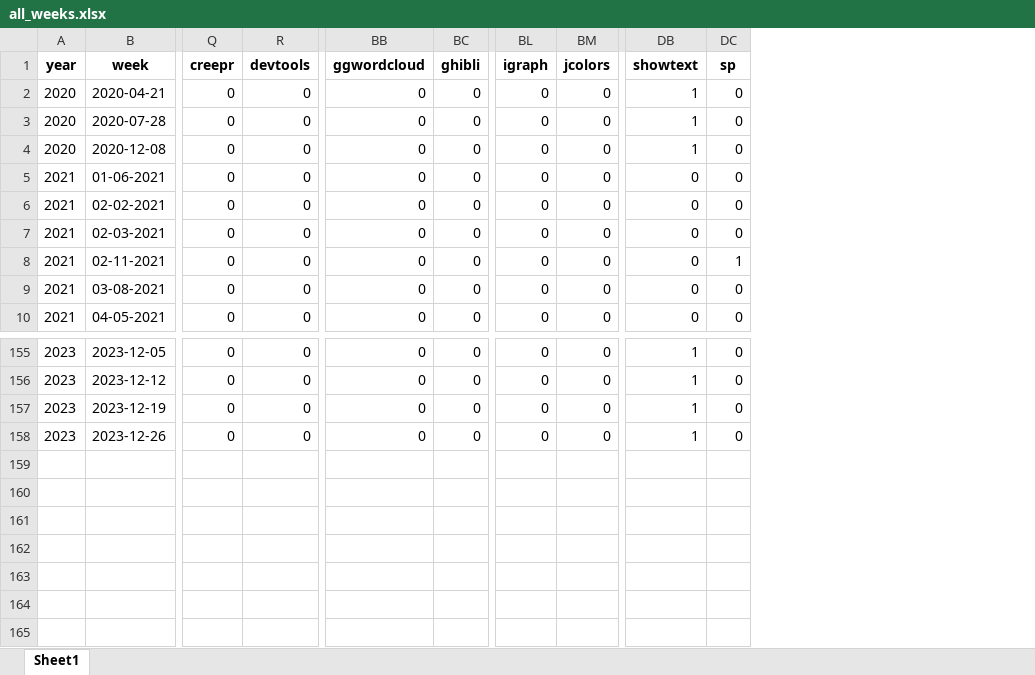
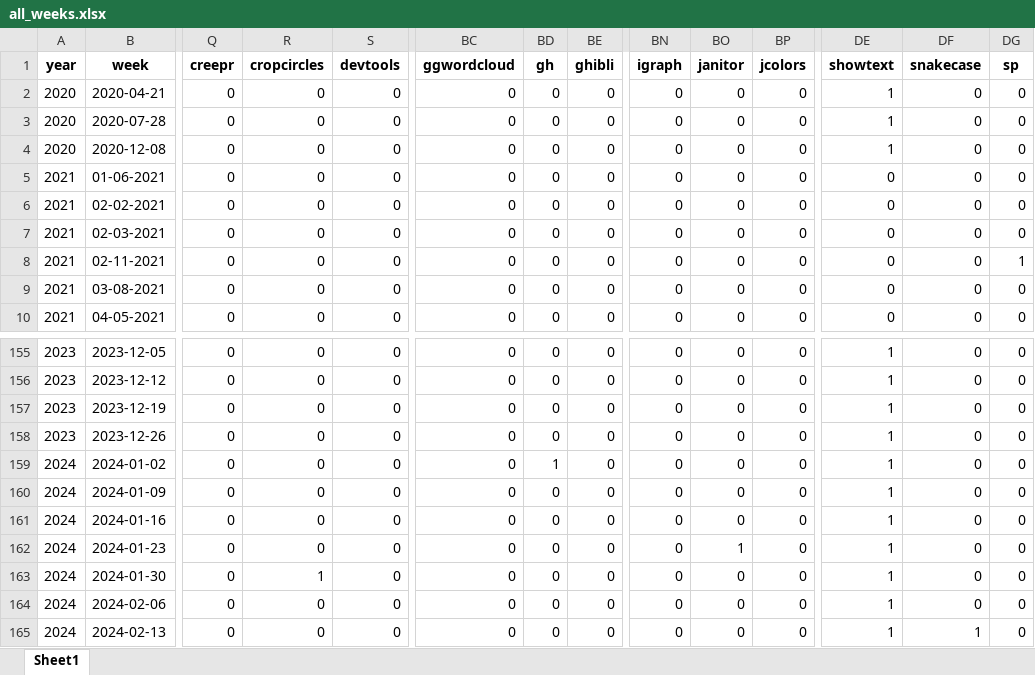
Before and after one commit to nrennie/tidytuesday-shiny-app, an Excel workbook: data/all_weeks.xlsx, sheet Sheet1, drawn as a sheet; only a part is shown, gaps mark what is left out; values as stored, in another font and other column widths than the file's, no borders; rows hold the shown columns only; the diff names each change by its address in the sheet, - before the commit and + after, or states it on an @@ line.

Commit message:
update data

```diff
--- a/data/all_weeks.xlsx (sheet Sheet1)
+++ b/data/all_weeks.xlsx (sheet Sheet1)
+column R (cropcircles), rows 2-10: all 0; rows 155-158: all 0
+column BD (gh), rows 2-10: all 0; rows 155-158: all 0
+column BO (janitor), rows 2-10: all 0; rows 155-158: all 0
+column DF (snakecase), rows 2-10: all 0; rows 155-158: all 0
+row 159: 2024 | 2024-01-02 | 0 | 0 | 0 | 0 | 1 | 0 | 0 | 0 | 0 | 1 | 0 | 0
+row 160: 2024 | 2024-01-09 | 0 | 0 | 0 | 0 | 0 | 0 | 0 | 0 | 0 | 1 | 0 | 0
+row 161: 2024 | 2024-01-16 | 0 | 0 | 0 | 0 | 0 | 0 | 0 | 0 | 0 | 1 | 0 | 0
+row 162: 2024 | 2024-01-23 | 0 | 0 | 0 | 0 | 0 | 0 | 0 | 1 | 0 | 1 | 0 | 0
+row 163: 2024 | 2024-01-30 | 0 | 1 | 0 | 0 | 0 | 0 | 0 | 0 | 0 | 1 | 0 | 0
+row 164: 2024 | 2024-02-06 | 0 | 0 | 0 | 0 | 0 | 0 | 0 | 0 | 0 | 1 | 0 | 0
+row 165: 2024 | 2024-02-13 | 0 | 0 | 0 | 0 | 0 | 0 | 0 | 0 | 0 | 1 | 1 | 0
```
Also changed, not shown: 1 other file.
